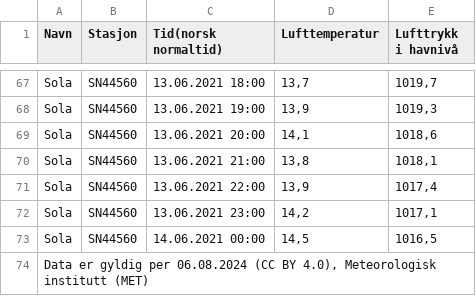
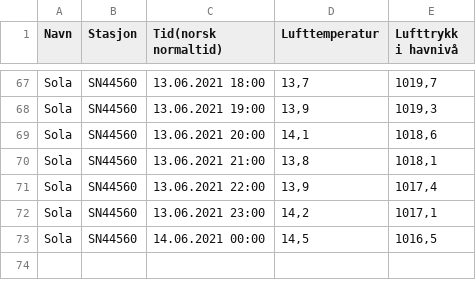
Before and after one commit to baardoekstra/oving_6_gruppeprosjekt_1, a CSV file: temperatur_trykk_met_samme_rune_time_datasett.csv, drawn as a sheet; only a part is shown, gaps mark what is left out.

```diff
--- a/temperatur_trykk_met_samme_rune_time_datasett.csv
+++ b/temperatur_trykk_met_samme_rune_time_datasett.csv
@@ -73,2 +73 @@ Sola;SN44560;13.06.2021 23:00;14,2;1017,1
 Sola;SN44560;14.06.2021 00:00;14,5;1016,5
-Data er gyldig per 06.08.2024 (CC BY 4.0), Meteorologisk institutt (MET);;;;
```
Also changed, not shown: trykk_og_temperaturlogg_rune_time.csv, 2 other files.
